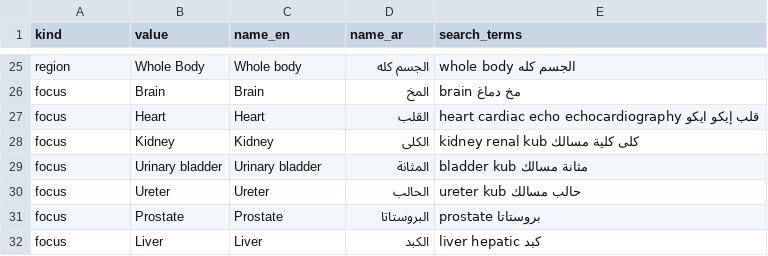
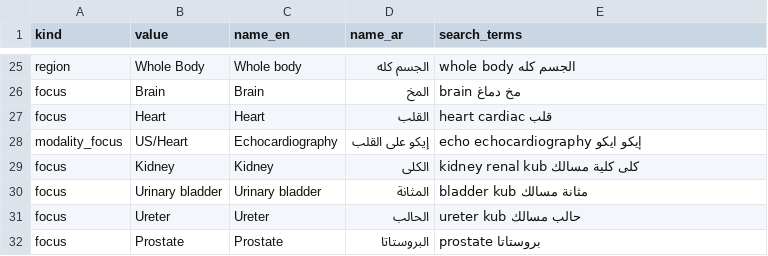
Before and after one commit to YoussefGhonem-hub/el3yada, a CSV file: tools/catalog-builder/mappings/radiology-terms.csv, drawn as a sheet; only a part is shown, gaps mark what is left out; the shorter side is filled out with more unchanged rows.

```diff
--- a/tools/catalog-builder/mappings/radiology-terms.csv
+++ b/tools/catalog-builder/mappings/radiology-terms.csv
@@ -26,3 +26,4 @@ region,Whole Body,Whole body,الجسم كله,whole body الجسم كله
 focus,Brain,Brain,المخ,brain مخ دماغ
-focus,Heart,Heart,القلب,heart cardiac echo echocardiography قلب إيكو ايكو
+focus,Heart,Heart,القلب,heart cardiac قلب
+modality_focus,US/Heart,Echocardiography,إيكو على القلب,echo echocardiography إيكو ايكو
 focus,Kidney,Kidney,الكلى,kidney renal kub كلى كلية مسالك
```
Also changed, not shown: 5 other files.
